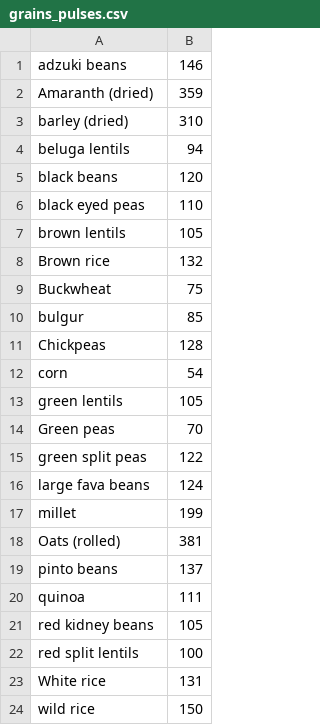
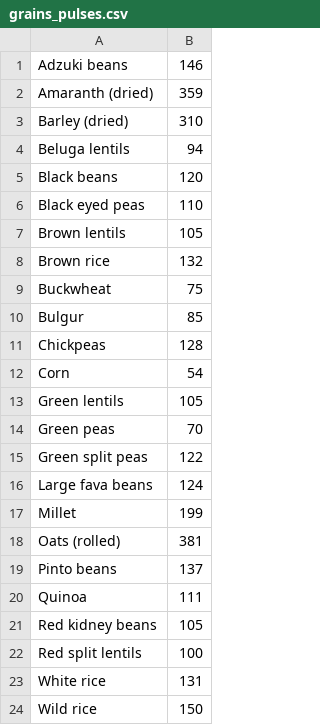
Before and after one commit to YuchengZhang104/OIM3640-Final-Project-Ziqi-Tina, a CSV file: data/grains_pulses.csv, drawn as a sheet.

```diff
--- a/data/grains_pulses.csv
+++ b/data/grains_pulses.csv
@@ -1,24 +1,24 @@
-adzuki beans,146
+Adzuki beans,146
 Amaranth (dried),359
-barley (dried),310
-beluga lentils,94
-black beans,120
-black eyed peas,110
-brown lentils,105
+Barley (dried),310
+Beluga lentils,94
+Black beans,120
+Black eyed peas,110
+Brown lentils,105
 Brown rice,132
 Buckwheat,75
-bulgur,85
+Bulgur,85
 Chickpeas,128
-corn,54
-green lentils,105
+Corn,54
+Green lentils,105
 Green peas,70
-green split peas,122
-large fava beans,124
-millet,199
+Green split peas,122
+Large fava beans,124
+Millet,199
 Oats (rolled),381
-pinto beans,137
-quinoa,111
-red kidney beans,105
-red split lentils,100
+Pinto beans,137
+Quinoa,111
+Red kidney beans,105
+Red split lentils,100
 White rice,131
-wild rice,150
+Wild rice,150
```
Also changed, not shown: data/fish.csv, 1 other file.
